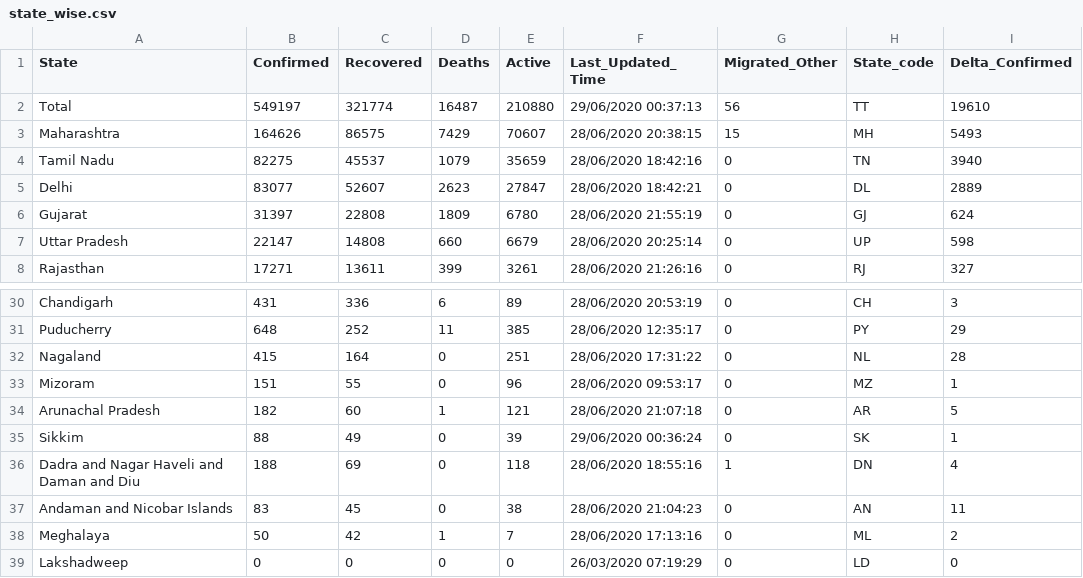
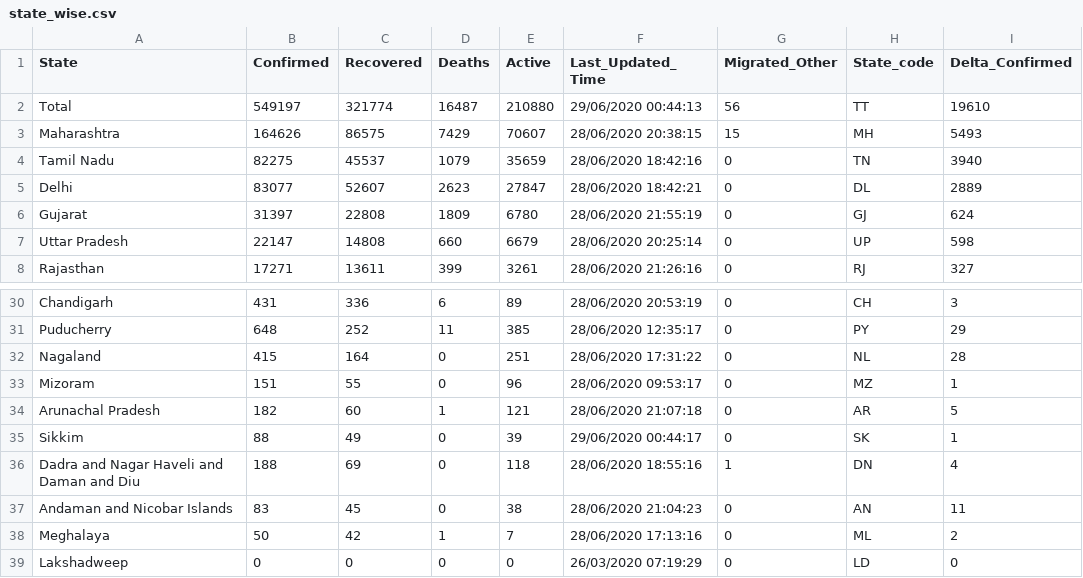
Before and after one commit to mohan083/api, a CSV file: csv/2020-06-29/state_wise.csv, drawn as a sheet; only a part is shown, gaps mark what is left out; the diff names each change by its address in the sheet, - before the commit and + after, or states it on an @@ line.

Commit message:
data updated on - Sun Jun 28 19:15:40 UTC 2020

```diff
--- a/csv/2020-06-29/state_wise.csv
+++ b/csv/2020-06-29/state_wise.csv
-F2 (Last_Updated_Time): 29/06/2020 00:37:13
+F2 (Last_Updated_Time): 29/06/2020 00:44:13
-F35 (Last_Updated_Time): 29/06/2020 00:36:24
+F35 (Last_Updated_Time): 29/06/2020 00:44:17
```
Also changed, not shown: csv/latest/state_wise.csv, 17 other files.
